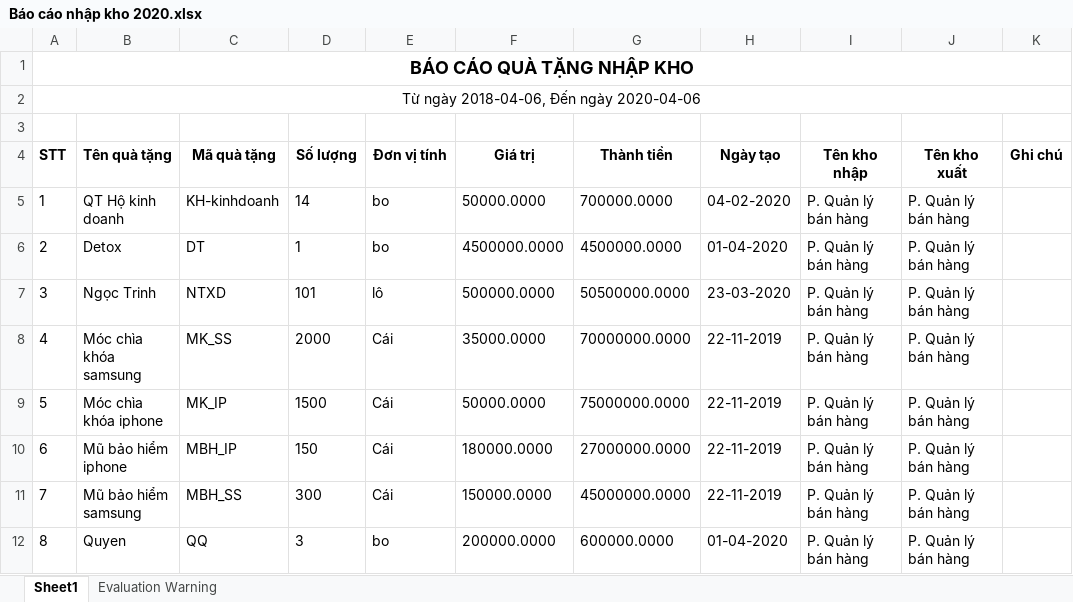
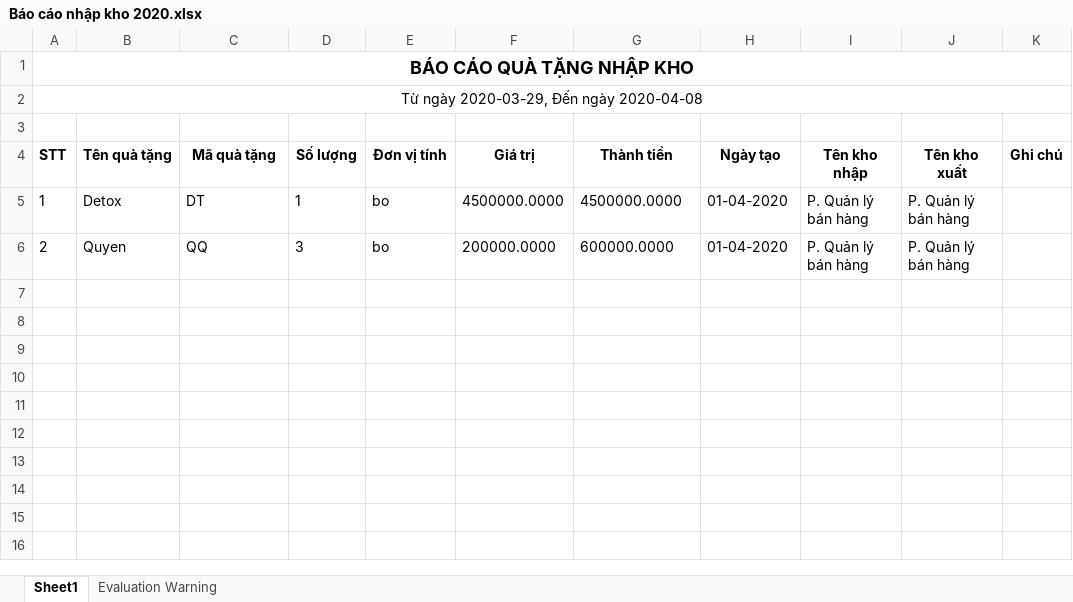
Before and after one commit to war-man/api_qlqt, an Excel workbook: Api.ManagerGift/DownloadWordExcel/Báo cáo nhập kho 2020.xlsx, sheet Sheet1, drawn as a sheet; values as stored, in another font and other column widths than the file's, no borders; the diff names each change by its address in the sheet, - before the commit and + after, or states it on an @@ line.

```diff
--- a/Api.ManagerGift/DownloadWordExcel/Báo cáo nhập kho 2020.xlsx (sheet Sheet1)
+++ b/Api.ManagerGift/DownloadWordExcel/Báo cáo nhập kho 2020.xlsx (sheet Sheet1)
-A2 (STT): Từ ngày 2018-04-06, Đến ngày 2020-04-06
+A2 (STT): Từ ngày 2020-03-29, Đến ngày 2020-04-08
-B5 (Tên quà tặng): QT Hộ kinh doanh
+B5 (Tên quà tặng): Detox
-C5 (Mã quà tặng): KH-kinhdoanh
+C5 (Mã quà tặng): DT
-D5 (Số lượng): 14
+D5 (Số lượng): 1
-F5 (Giá trị): 50000.0000
+F5 (Giá trị): 4500000.0000
-G5 (Thành tiền): 700000.0000
+G5 (Thành tiền): 4500000.0000
-H5 (Ngày tạo): 04-02-2020
+H5 (Ngày tạo): 01-04-2020
-B6 (Tên quà tặng): Detox
+B6 (Tên quà tặng): Quyen
-C6 (Mã quà tặng): DT
+C6 (Mã quà tặng): QQ
-D6 (Số lượng): 1
+D6 (Số lượng): 3
-F6 (Giá trị): 4500000.0000
+F6 (Giá trị): 200000.0000
-G6 (Thành tiền): 4500000.0000
+G6 (Thành tiền): 600000.0000
-row 7: 3 | Ngọc Trinh | NTXD | 101 | lô | 500000.0000 | 50500000.0000 | 23-03-2020 | P. Quản lý bán hàng | P. Quản lý bán hàng
-row 8: 4 | Móc chìa khóa samsung | MK_SS | 2000 | Cái | 35000.0000 | 70000000.0000 | 22-11-2019 | P. Quản lý bán hàng | P. Quản lý bán hàng
-row 9: 5 | Móc chìa khóa iphone | MK_IP | 1500 | Cái | 50000.0000 | 75000000.0000 | 22-11-2019 | P. Quản lý bán hàng | P. Quản lý bán hàng
-row 10: 6 | Mũ bảo hiểm iphone | MBH_IP | 150 | Cái | 180000.0000 | 27000000.0000 | 22-11-2019 | P. Quản lý bán hàng | P. Quản lý bán hàng
-row 11: 7 | Mũ bảo hiểm samsung | MBH_SS | 300 | Cái | 150000.0000 | 45000000.0000 | 22-11-2019 | P. Quản lý bán hàng | P. Quản lý bán hàng
-row 12: 8 | Quyen | QQ | 3 | bo | 200000.0000 | 600000.0000 | 01-04-2020 | P. Quản lý bán hàng | P. Quản lý bán hàng
```
Also changed, not shown: Api.ManagerGift/DownloadWordExcel/Báo cáo xuất kho 2020.xlsx, Api.ManagerGift/TempExport/Bao Cao Ton Kho.xlsx, 16 other files.
